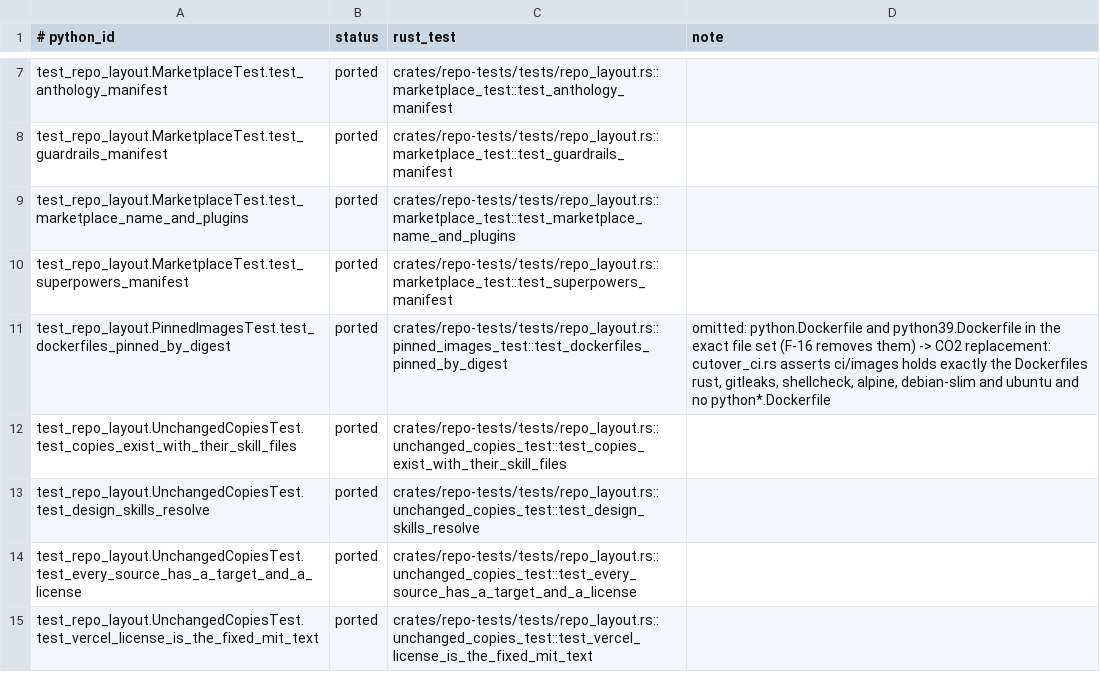
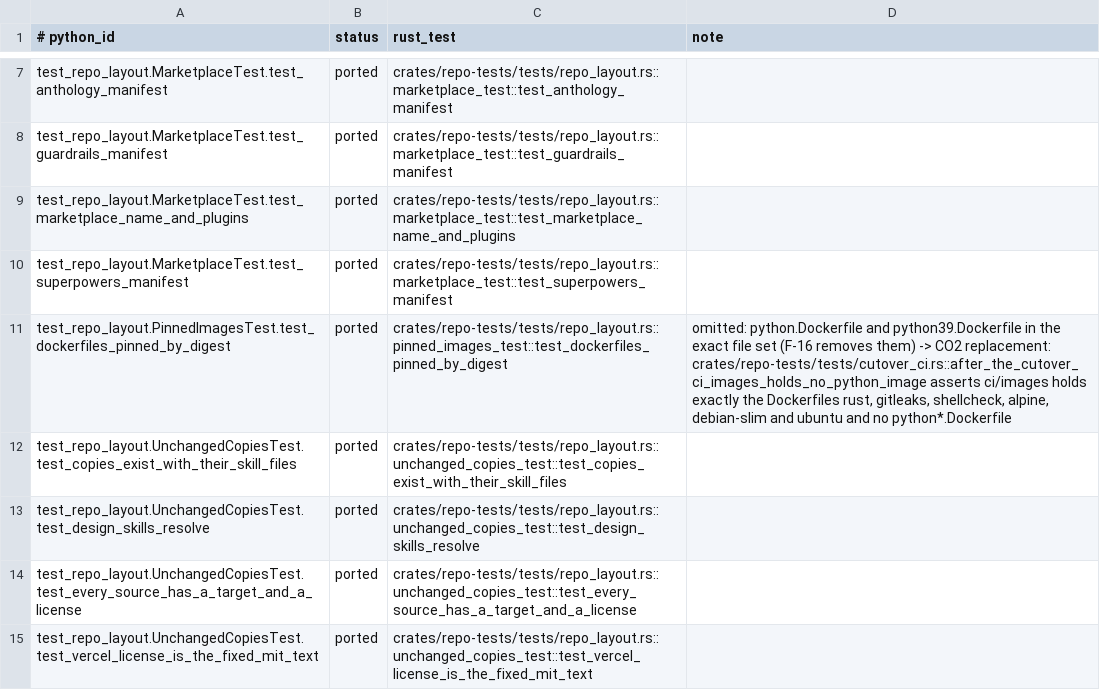
Before and after one commit to rbonweb/anthology, a TSV file: port/ledger/test_repo_layout.tsv, drawn as a sheet; only a part is shown, gaps mark what is left out.

```diff
--- a/port/ledger/test_repo_layout.tsv
+++ b/port/ledger/test_repo_layout.tsv
@@ -10,3 +10,3 @@ test_repo_layout.MarketplaceTest.test_marketplace_name_and_plugins	ported	crates
 test_repo_layout.MarketplaceTest.test_superpowers_manifest	ported	crates/repo-tests/tests/repo_layout.rs::marketplace_test::test_superpowers_manifest	
-test_repo_layout.PinnedImagesTest.test_dockerfiles_pinned_by_digest	ported	crates/repo-tests/tests/repo_layout.rs::pinned_images_test::test_dockerfiles_pinned_by_digest	omitted: python.Dockerfile and python39.Dockerfile in the exact file set (F-16 removes them) -> CO2 replacement: cutover_ci.rs asserts ci/images holds exactly the Dockerfiles rust, gitleaks, shellcheck, alpine, debian-slim and ubuntu and no python*.Dockerfile
+test_repo_layout.PinnedImagesTest.test_dockerfiles_pinned_by_digest	ported	crates/repo-tests/tests/repo_layout.rs::pinned_images_test::test_dockerfiles_pinned_by_digest	omitted: python.Dockerfile and python39.Dockerfile in the exact file set (F-16 removes them) -> CO2 replacement: crates/repo-tests/tests/cutover_ci.rs::after_the_cutover_ci_images_holds_no_python_image asserts ci/images holds exactly the Dockerfiles rust, gitleaks, shellcheck, alpine, debian-slim and ubuntu and no python*.Dockerfile
 test_repo_layout.UnchangedCopiesTest.test_copies_exist_with_their_skill_files	ported	crates/repo-tests/tests/repo_layout.rs::unchanged_copies_test::test_copies_exist_with_their_skill_files	
```
Also changed, not shown: port/ledger/test_evals_layout.tsv, port/ledger/test_guard_cli.tsv, 9 other files.
